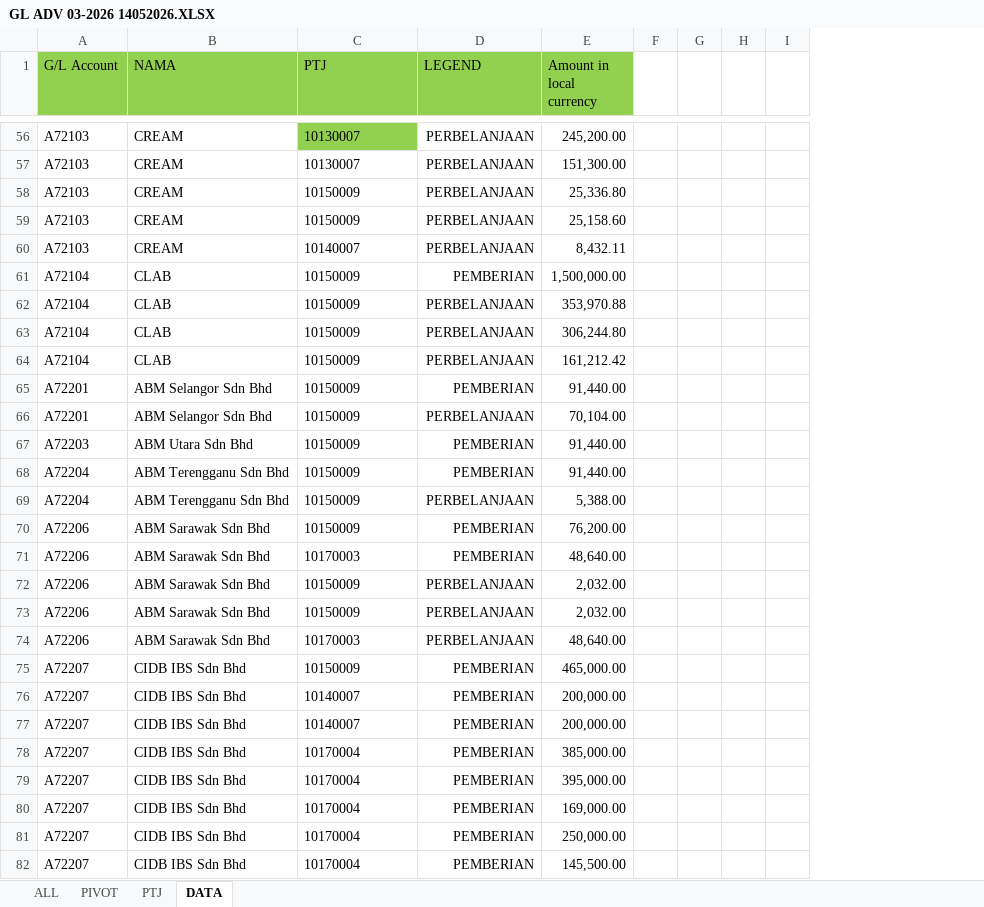
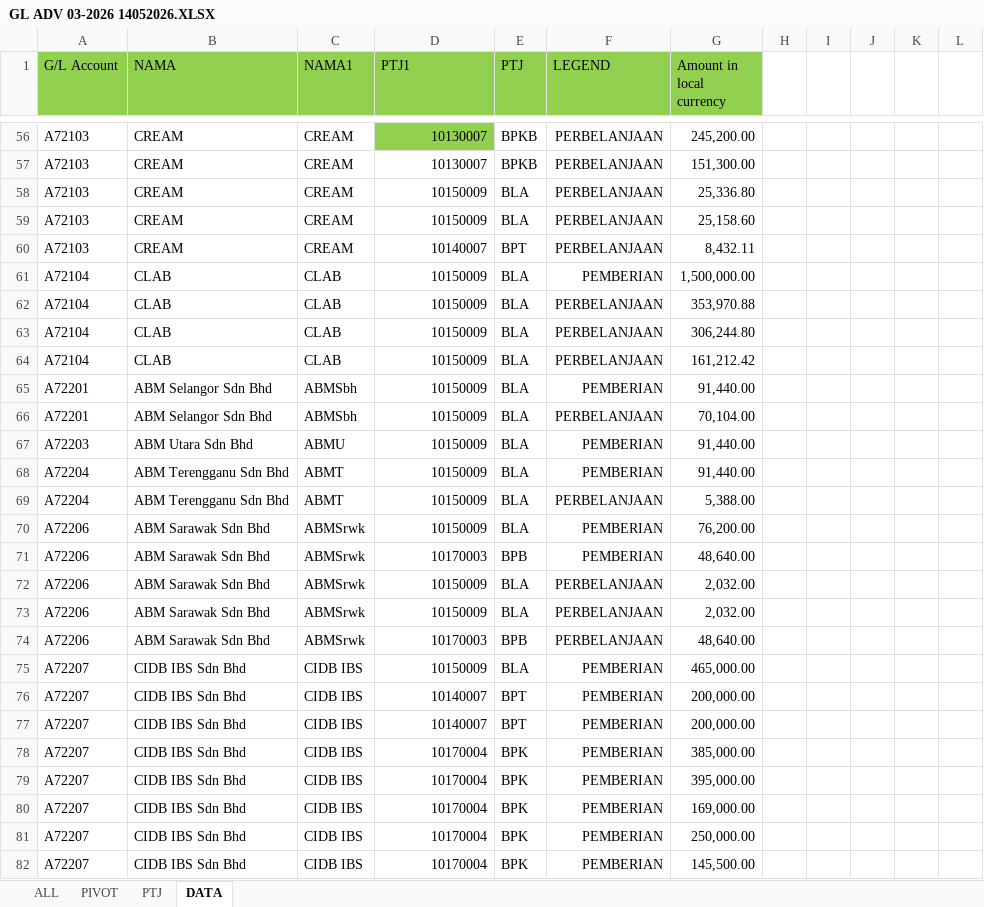
Before and after one commit to adhamhadi87/JPKA, an Excel workbook: GL ADV 03-2026 14052026.XLSX, sheet DATA, drawn as a sheet; only a part is shown, gaps mark what is left out; values as stored, in another font and other column widths than the file's, no borders; addresses are those after the commit; the diff covers the shown part only; the diff names each change by its address in the sheet, - before the commit and + after, or states it on an @@ line.

```diff
--- a/GL ADV 03-2026 14052026.XLSX (sheet DATA)
+++ b/GL ADV 03-2026 14052026.XLSX (sheet DATA)
+column C (NAMA1), rows 56-82: CREAM | CREAM | CREAM | CREAM | CREAM | CLAB | CLAB | CLAB | CLAB | ABMSbh | ABMSbh | ABMU | ABMT | ABMT | ABMSrwk | ABMSrwk | ABMSrwk | ABMSrwk | ABMSrwk | CIDB IBS | CIDB IBS | CIDB IBS | CIDB IBS | CIDB IBS | CIDB IBS | CIDB IBS | CIDB IBS
+column E (PTJ), rows 56-82: BPKB | BPKB | BLA | BLA | BPT | BLA | BLA | BLA | BLA | BLA | BLA | BLA | BLA | BLA | BLA | BPB | BLA | BLA | BPB | BLA | BPT | BPT | BPK | BPK | BPK | BPK | BPK
+column L, empty
-D1: PTJ
+D1: PTJ1
-D56:D82 alignment: left
+D56:D82 alignment: right
```
Also changed, not shown: 18 edited cells and cell formats elsewhere in this sheet, formulas that keep their value, JPKA_ANALISA PK CIDB 03-2025.xlsx, 3 other files.
